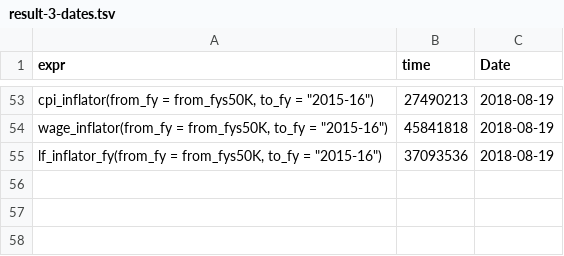
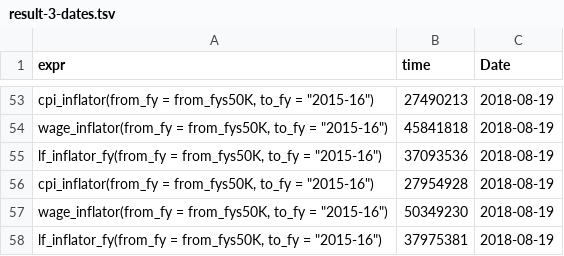
Before and after one commit to HughParsonage/grattan, a TSV file: timings/now/result-3-dates.tsv, drawn as a sheet; only a part is shown, gaps mark what is left out.

```diff
--- a/timings/now/result-3-dates.tsv
+++ b/timings/now/result-3-dates.tsv
@@ -55 +55,4 @@ expr	time	Date
 "lf_inflator_fy(from_fy = from_fys50K, to_fy = ""2015-16"")"	37093536	2018-08-19
+"cpi_inflator(from_fy = from_fys50K, to_fy = ""2015-16"")"	27954928	2018-08-19
+"wage_inflator(from_fy = from_fys50K, to_fy = ""2015-16"")"	50349230	2018-08-19
+"lf_inflator_fy(from_fy = from_fys50K, to_fy = ""2015-16"")"	37975381	2018-08-19
```
Also changed, not shown: timings/now/result-1-dates.tsv, timings/now/result-2-dates.tsv, 20 other files.
